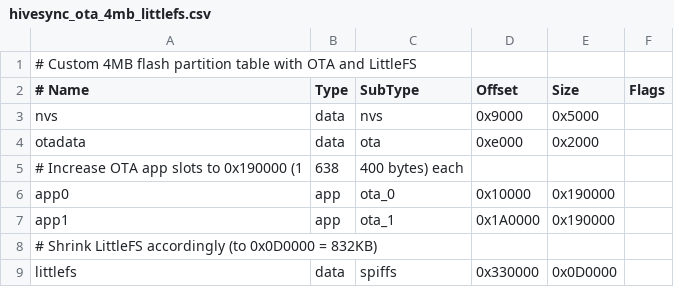
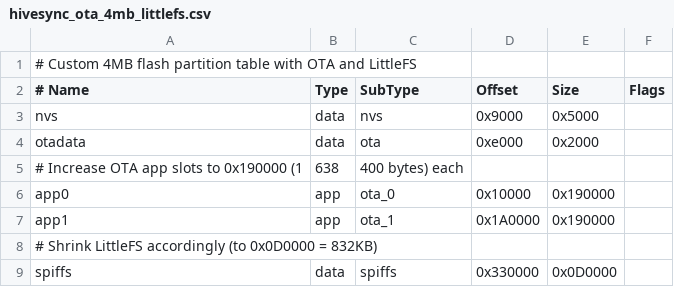
Before and after one commit to dodichri/HiveSync-32, a CSV file: partitions/hivesync_ota_4mb_littlefs.csv, drawn as a sheet.

```diff
--- a/partitions/hivesync_ota_4mb_littlefs.csv
+++ b/partitions/hivesync_ota_4mb_littlefs.csv
@@ -8,2 +8,2 @@ app1,      app,  ota_1,   0x1A0000, 0x190000,
 # Shrink LittleFS accordingly (to 0x0D0000 = 832KB)
-littlefs,  data, spiffs,  0x330000, 0x0D0000,
+spiffs,  data, spiffs,  0x330000, 0x0D0000,
```
Also changed, not shown: 6 other files.
